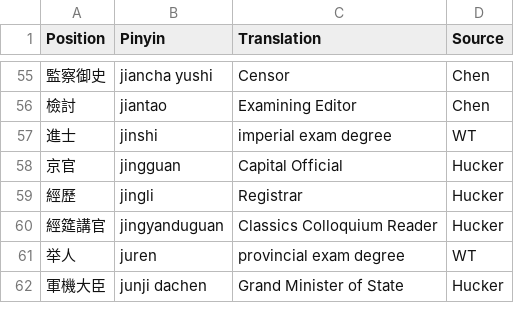
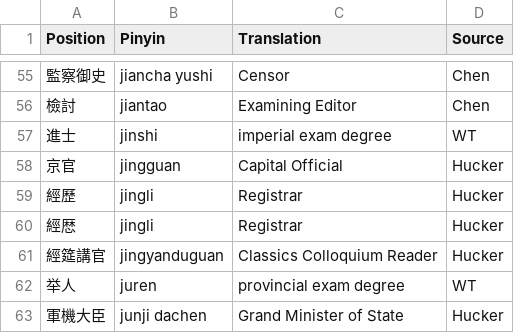
Before and after one commit to adamburkegh/statesnap-miner, a CSV file: data/roletrans.csv, drawn as a sheet; only a part is shown, gaps mark what is left out; the diff names each change by its address in the sheet, - before the commit and + after, or states it on an @@ line.

Commit message:
Registrar character variant

```diff
--- a/data/roletrans.csv
+++ b/data/roletrans.csv
+row 60: 經厯 | jingli | Registrar | Hucker
```
